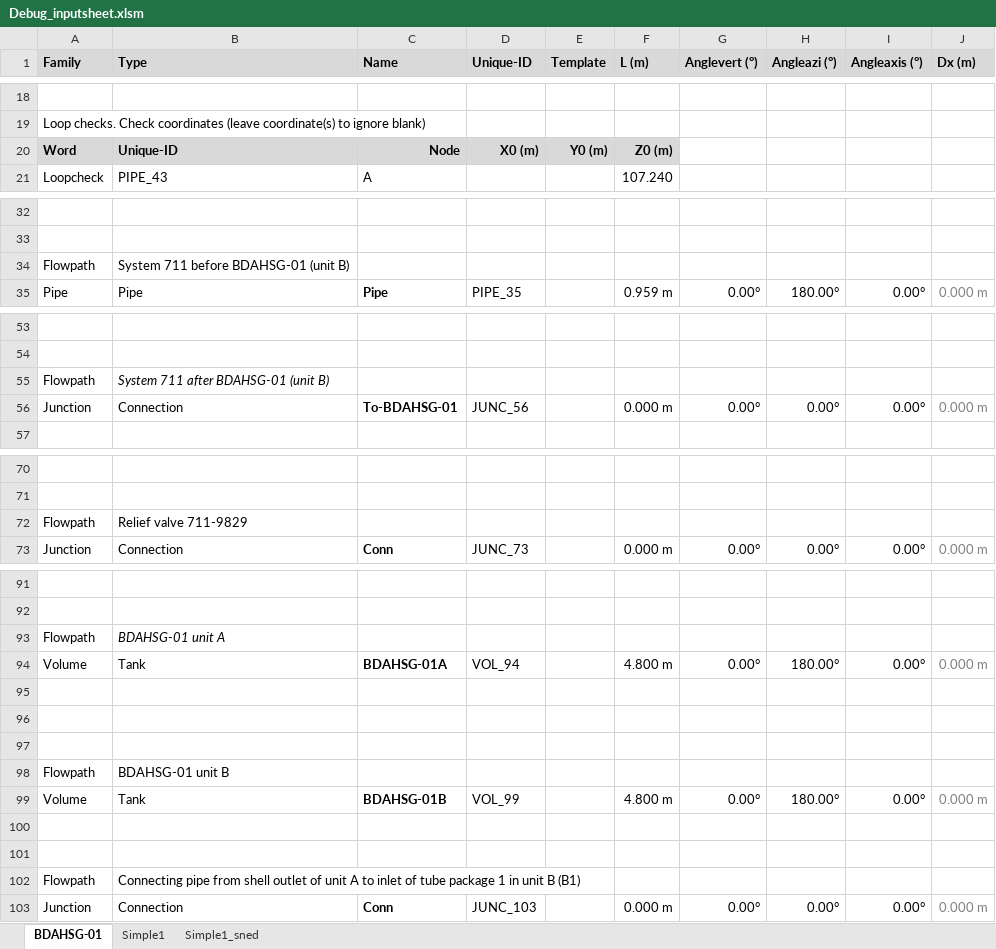
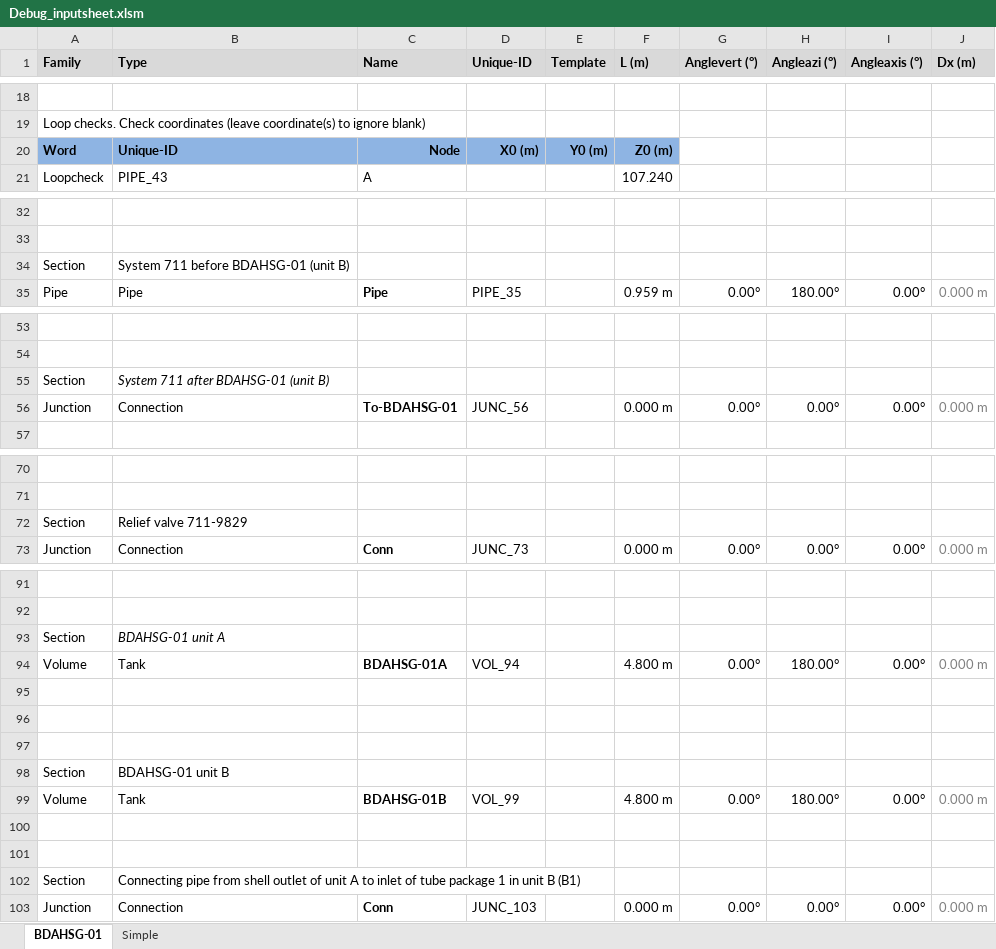
Before and after one commit to danneedebro/XlsPipePlot, an Excel workbook: source/bin/Debug/inputsheet/Debug_inputsheet.xlsm, sheet BDAHSG-01, drawn as a sheet; only a part is shown, gaps mark what is left out; values as stored, in another font and other column widths than the file's, no borders; charts and pictures and conditional formats not drawn; the diff covers the shown part only; the diff names each change by its address in the sheet, - before the commit and + after, or states it on an @@ line.

```diff
--- a/source/bin/Debug/inputsheet/Debug_inputsheet.xlsm (sheet BDAHSG-01)
+++ b/source/bin/Debug/inputsheet/Debug_inputsheet.xlsm (sheet BDAHSG-01)
-sheet tab: Simple1
-sheet tab: Simple1_sned
+sheet tab: Simple
-A20:F20 fill: #D9D9D9
+A20:F20 fill: #8EB4E3
-A34 (Family): Flowpath
+A34 (Family): Section
-A55 (Family): Flowpath
+A55 (Family): Section
-A72 (Family): Flowpath
+A72 (Family): Section
-A93 (Family): Flowpath
+A93 (Family): Section
-A98 (Family): Flowpath
+A98 (Family): Section
-A102 (Family): Flowpath
+A102 (Family): Section
```
Also changed, not shown: 3 edited cells elsewhere in this sheet, charts or pictures, 10 other files.
